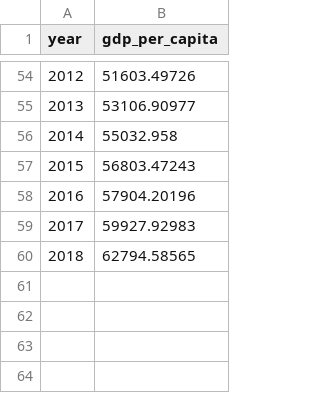
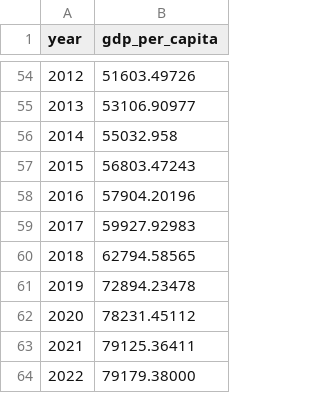
Before and after one commit to AryanGonsalves/Data-Visualization-Project, a CSV file: data/Economy/usa_gdp_per_capita.csv, drawn as a sheet; only a part is shown, gaps mark what is left out; the diff names each change by its address in the sheet, - before the commit and + after, or states it on an @@ line.

Commit message:
Update usa_gdp_per_capita.csv

```diff
--- a/data/Economy/usa_gdp_per_capita.csv
+++ b/data/Economy/usa_gdp_per_capita.csv
+row 61: 2019 | 72894.23478
+row 62: 2020 | 78231.45112
+row 63: 2021 | 79125.36411
+row 64: 2022 | 79179.38000
```
